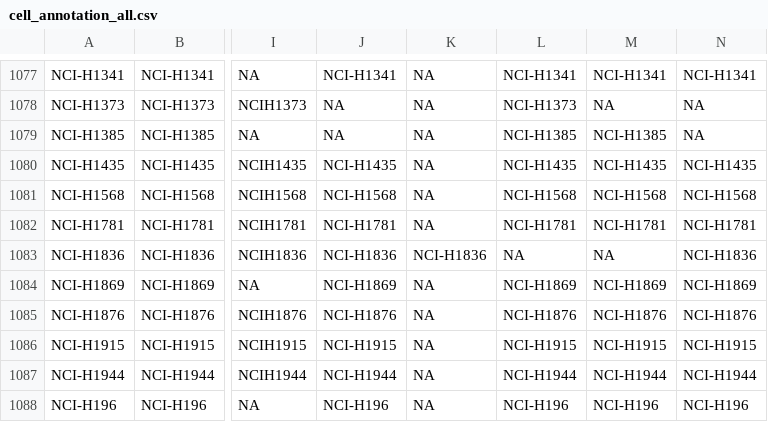
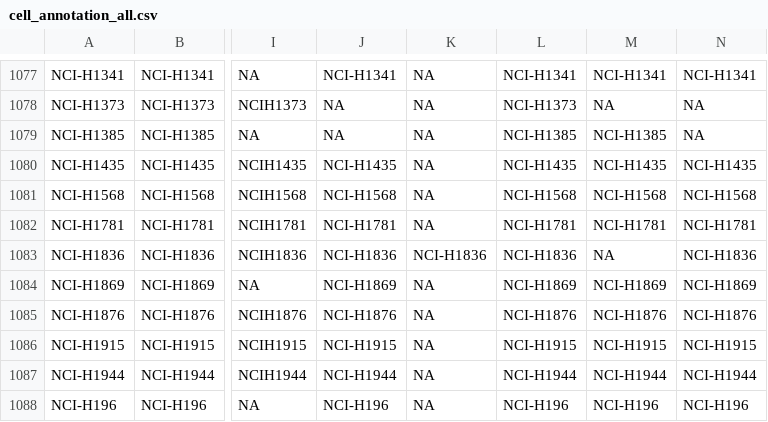
Before and after one commit to BHKLAB-DataProcessing/Annotations, a CSV file: cell_annotation_all.csv, drawn as a sheet; only a part is shown, gaps mark what is left out; the diff names each change by its address in the sheet, - before the commit and + after, or states it on an @@ line.

Commit message:
missed 1

```diff
--- a/cell_annotation_all.csv
+++ b/cell_annotation_all.csv
-L1083: NA
+L1083: NCI-H1836
```
